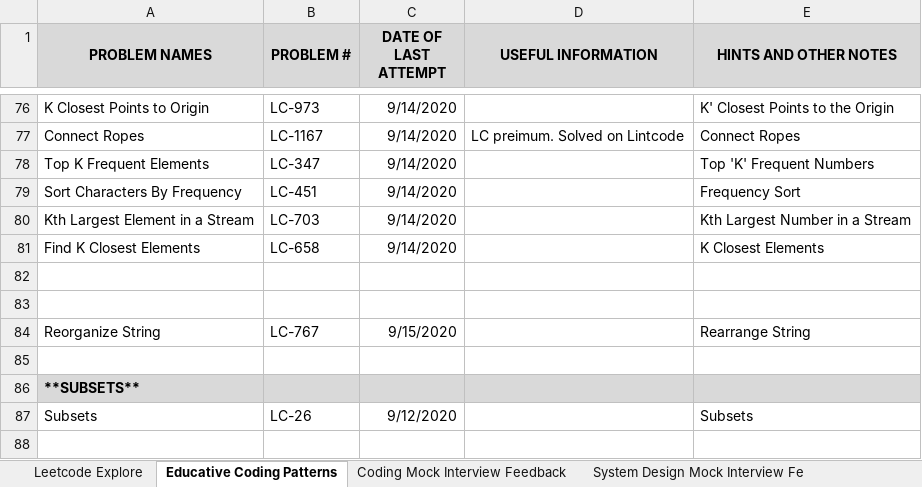
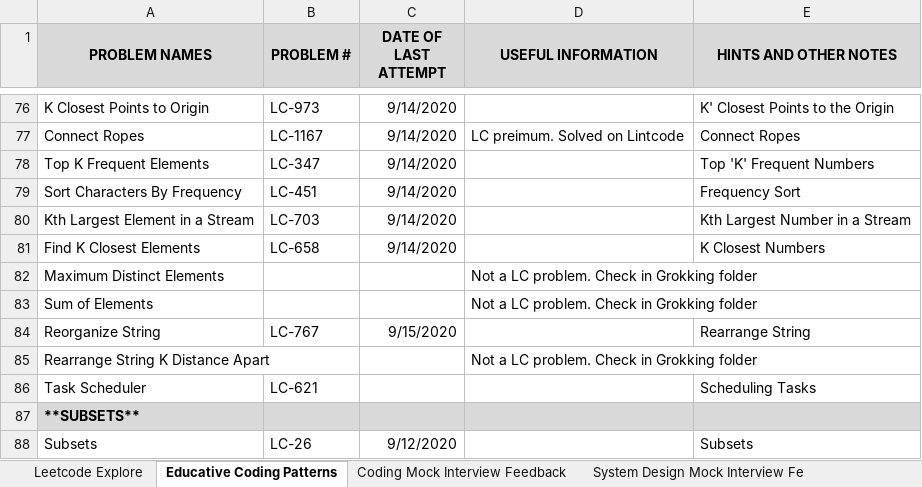
Before and after one commit to suhassrivats/Data-Structures-And-Algorithms-Implementation, an Excel workbook: coding_tracker.xlsx, sheet Educative Coding Patterns, drawn as a sheet; only a part is shown, gaps mark what is left out; values as stored, in another font and other column widths than the file's, no borders; the diff names each change by its address in the sheet, - before the commit and + after, or states it on an @@ line.

Commit message:
LC621_TaskScheduler algorithm

```diff
--- a/coding_tracker.xlsx (sheet Educative Coding Patterns)
+++ b/coding_tracker.xlsx (sheet Educative Coding Patterns)
-E81 (HINTS AND OTHER NOTES): K Closest Elements
+E81 (HINTS AND OTHER NOTES): K Closest Numbers
-row 82: (empty)
+row 82: Maximum Distinct Elements |  |  | Not a LC problem. Check in Grokking folder
-row 83: (empty)
+row 83: Sum of Elements |  |  | Not a LC problem. Check in Grokking folder
-row 85: (empty)
+row 85: Rearrange String K Distance Apart |  |  | Not a LC problem. Check in Grokking folder
+row 86: Task Scheduler | LC-621 |  |  | Scheduling Tasks
```
Also changed, not shown: 1 other file.
